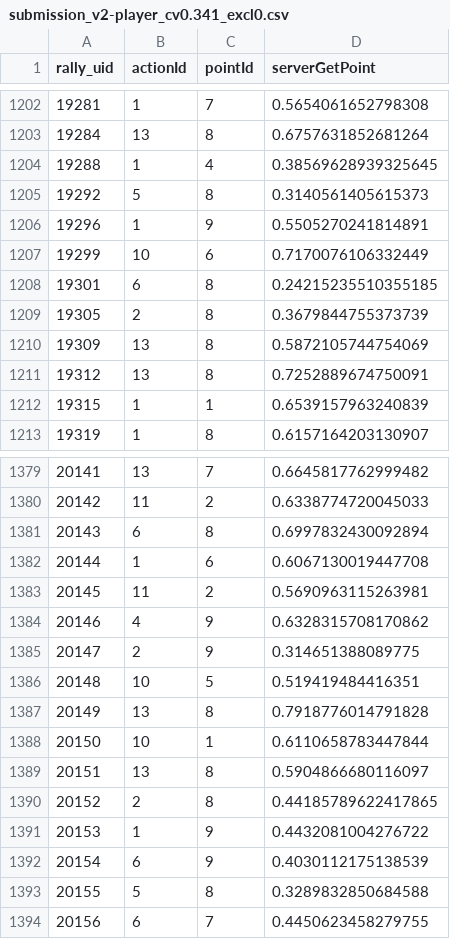
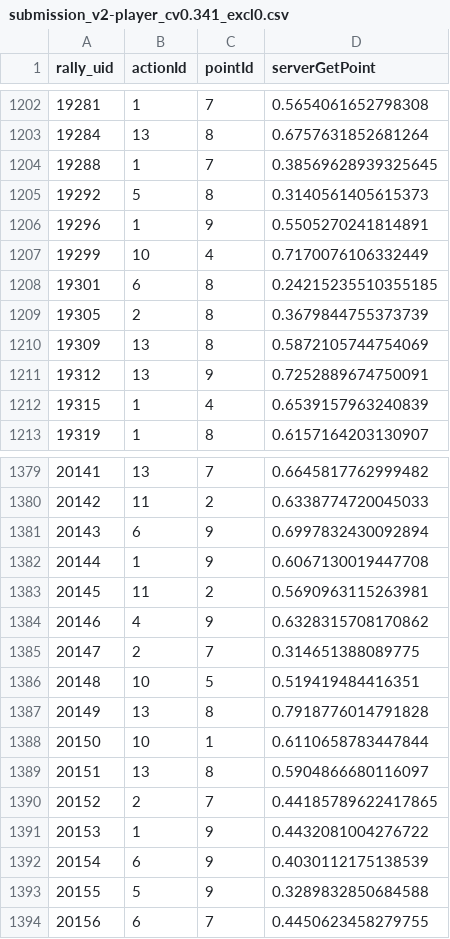
Before and after one commit to SugarSquirrel/aicup2026-table-tennis, a CSV file: submission_v2-player_cv0.341_excl0.csv, drawn as a sheet; only a part is shown, gaps mark what is left out; the diff covers the shown part only.

```diff
--- a/submission_v2-player_cv0.341_excl0.csv
+++ b/submission_v2-player_cv0.341_excl0.csv
@@ -1203,6 +1203,6 @@ rally_uid,actionId,pointId,serverGetPoint
 19284,13,8,0.6757631852681264
-19288,1,4,0.38569628939325645
+19288,1,7,0.38569628939325645
 19292,5,8,0.3140561405615373
 19296,1,9,0.5505270241814891
-19299,10,6,0.7170076106332449
+19299,10,4,0.7170076106332449
 19301,6,8,0.24215235510355185
@@ -1210,4 +1210,4 @@ rally_uid,actionId,pointId,serverGetPoint
 19309,13,8,0.5872105744754069
-19312,13,8,0.7252889674750091
-19315,1,1,0.6539157963240839
+19312,13,9,0.7252889674750091
+19315,1,4,0.6539157963240839
 19319,1,8,0.6157164203130907
@@ -1380,7 +1380,7 @@ rally_uid,actionId,pointId,serverGetPoint
 20142,11,2,0.6338774720045033
-20143,6,8,0.6997832430092894
-20144,1,6,0.6067130019447708
+20143,6,9,0.6997832430092894
+20144,1,9,0.6067130019447708
 20145,11,2,0.5690963115263981
 20146,4,9,0.6328315708170862
-20147,2,9,0.314651388089775
+20147,2,7,0.314651388089775
 20148,10,5,0.519419484416351
@@ -1389,6 +1389,6 @@ rally_uid,actionId,pointId,serverGetPoint
 20151,13,8,0.5904866680116097
-20152,2,8,0.44185789622417865
+20152,2,7,0.44185789622417865
 20153,1,9,0.4432081004276722
 20154,6,9,0.4030112175138539
-20155,5,8,0.3289832850684588
+20155,5,9,0.3289832850684588
 20156,6,7,0.4450623458279755
```
Also changed, not shown: 138 edited cells elsewhere in this file, experiments_log.csv, submission_v2-player_cv0.341_incl0.csv, 2 other files.
